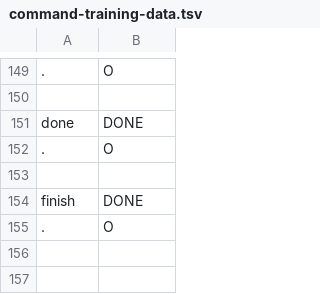
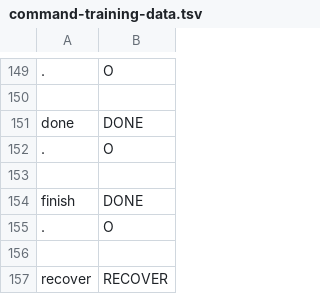
Before and after one commit to cs2103aug2014-w15-2j/main, a TSV file: src/NLPTraining/command-training-data.tsv, drawn as a sheet; only a part is shown, gaps mark what is left out; the diff names each change by its address in the sheet, - before the commit and + after, or states it on an @@ line.

```diff
--- a/src/NLPTraining/command-training-data.tsv
+++ b/src/NLPTraining/command-training-data.tsv
+row 156: (empty)
+row 157: recover | RECOVER
```
Also changed, not shown: 53 other files.
